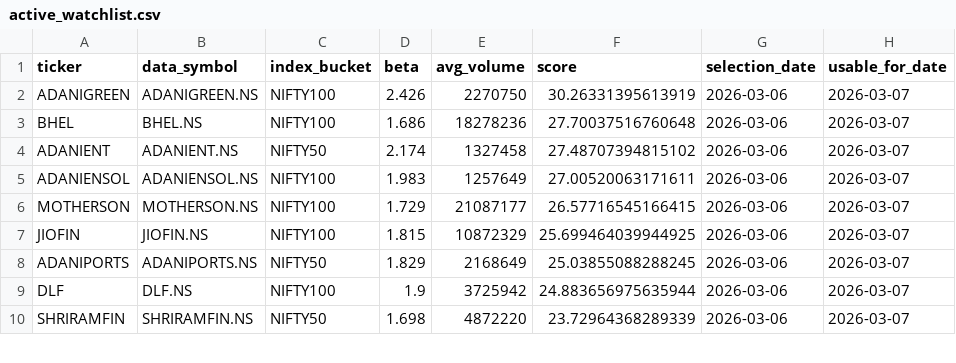
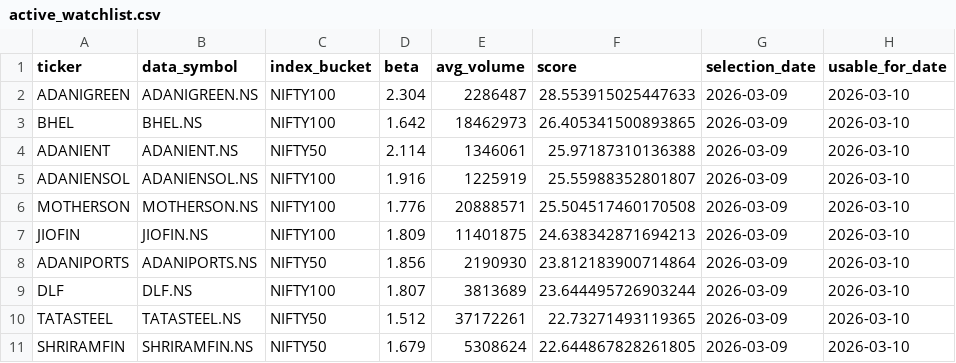
Before and after one commit to arun906/ScalpingApp, a CSV file: active_watchlist.csv, drawn as a sheet; only a part is shown; the diff covers the shown part only.

```diff
--- a/active_watchlist.csv
+++ b/active_watchlist.csv
@@ -1,10 +1,11 @@
 ticker,data_symbol,index_bucket,beta,avg_volume,score,selection_date,usable_for_date
-ADANIGREEN,ADANIGREEN.NS,NIFTY100,2.426,2270750,30.26331395613919,2026-03-06,2026-03-07
-BHEL,BHEL.NS,NIFTY100,1.686,18278236,27.70037516760648,2026-03-06,2026-03-07
-ADANIENT,ADANIENT.NS,NIFTY50,2.174,1327458,27.48707394815102,2026-03-06,2026-03-07
-ADANIENSOL,ADANIENSOL.NS,NIFTY100,1.983,1257649,27.00520063171611,2026-03-06,2026-03-07
-MOTHERSON,MOTHERSON.NS,NIFTY100,1.729,21087177,26.57716545166415,2026-03-06,2026-03-07
-JIOFIN,JIOFIN.NS,NIFTY100,1.815,10872329,25.699464039944925,2026-03-06,2026-03-07
-ADANIPORTS,ADANIPORTS.NS,NIFTY50,1.829,2168649,25.03855088288245,2026-03-06,2026-03-07
-DLF,DLF.NS,NIFTY100,1.9,3725942,24.883656975635944,2026-03-06,2026-03-07
-SHRIRAMFIN,SHRIRAMFIN.NS,NIFTY50,1.698,4872220,23.72964368289339,2026-03-06,2026-03-07
+ADANIGREEN,ADANIGREEN.NS,NIFTY100,2.304,2286487,28.553915025447633,2026-03-09,2026-03-10
+BHEL,BHEL.NS,NIFTY100,1.642,18462973,26.405341500893865,2026-03-09,2026-03-10
+ADANIENT,ADANIENT.NS,NIFTY50,2.114,1346061,25.97187310136388,2026-03-09,2026-03-10
+ADANIENSOL,ADANIENSOL.NS,NIFTY100,1.916,1225919,25.55988352801807,2026-03-09,2026-03-10
+MOTHERSON,MOTHERSON.NS,NIFTY100,1.776,20888571,25.504517460170508,2026-03-09,2026-03-10
+JIOFIN,JIOFIN.NS,NIFTY100,1.809,11401875,24.638342871694213,2026-03-09,2026-03-10
+ADANIPORTS,ADANIPORTS.NS,NIFTY50,1.856,2190930,23.812183900714864,2026-03-09,2026-03-10
+DLF,DLF.NS,NIFTY100,1.807,3813689,23.644495726903244,2026-03-09,2026-03-10
+TATASTEEL,TATASTEEL.NS,NIFTY50,1.512,37172261,22.73271493119365,2026-03-09,2026-03-10
+SHRIRAMFIN,SHRIRAMFIN.NS,NIFTY50,1.679,5308624,22.644867828261805,2026-03-09,2026-03-10
```
Also changed, not shown: 1 removed row and 25 edited cells elsewhere in this file, watchlist_history.csv.
